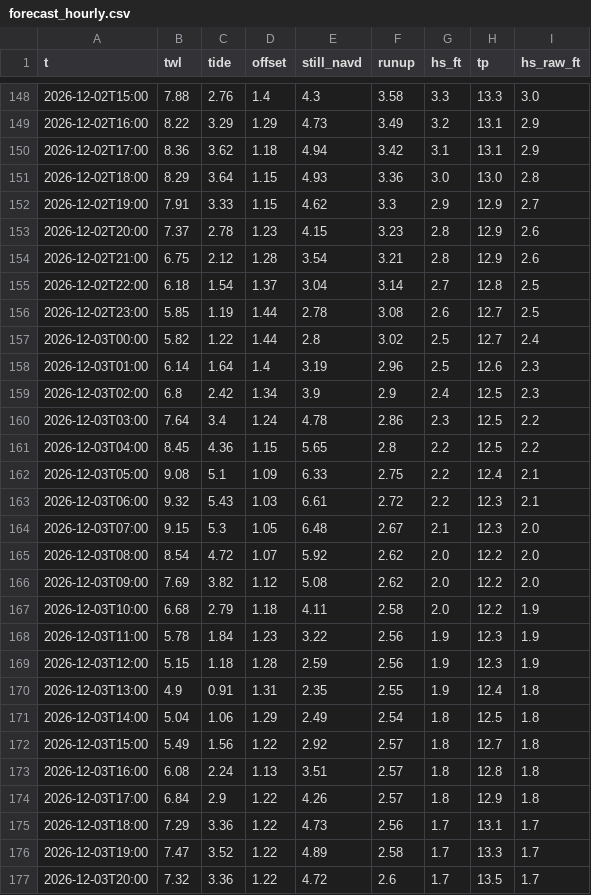
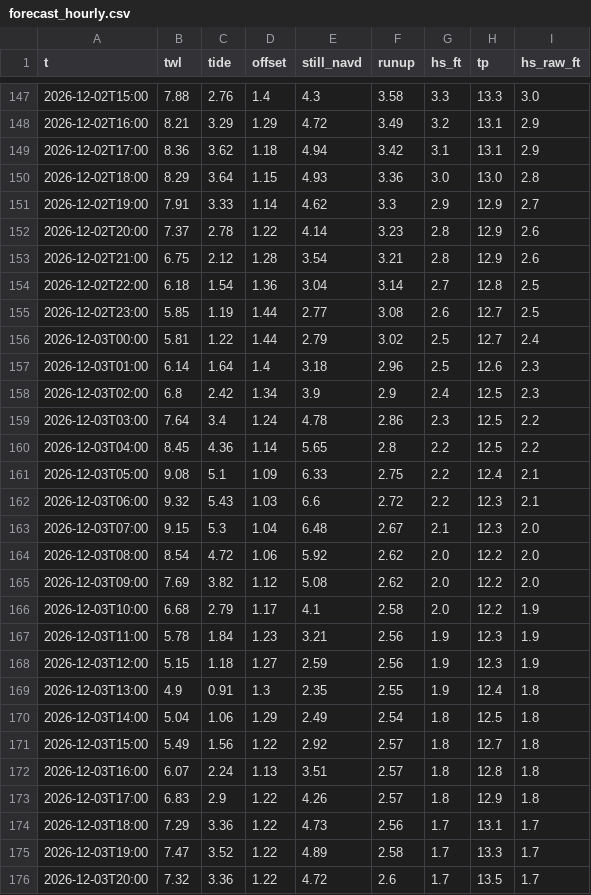
Before and after one commit to kevinkeet/frontpage, a CSV file: capitola/data/forecast_hourly.csv, drawn as a sheet; only a part is shown, gaps mark what is left out; the diff covers the shown part only.

```diff
--- a/capitola/data/forecast_hourly.csv
+++ b/capitola/data/forecast_hourly.csv
@@ -148,28 +147,28 @@ t,twl,tide,offset,still_navd,runup,hs_ft,tp,hs_raw_ft
 2026-12-02T15:00,7.88,2.76,1.4,4.3,3.58,3.3,13.3,3.0
-2026-12-02T16:00,8.22,3.29,1.29,4.73,3.49,3.2,13.1,2.9
+2026-12-02T16:00,8.21,3.29,1.29,4.72,3.49,3.2,13.1,2.9
 2026-12-02T17:00,8.36,3.62,1.18,4.94,3.42,3.1,13.1,2.9
 2026-12-02T18:00,8.29,3.64,1.15,4.93,3.36,3.0,13.0,2.8
-2026-12-02T19:00,7.91,3.33,1.15,4.62,3.3,2.9,12.9,2.7
-2026-12-02T20:00,7.37,2.78,1.23,4.15,3.23,2.8,12.9,2.6
+2026-12-02T19:00,7.91,3.33,1.14,4.62,3.3,2.9,12.9,2.7
+2026-12-02T20:00,7.37,2.78,1.22,4.14,3.23,2.8,12.9,2.6
 2026-12-02T21:00,6.75,2.12,1.28,3.54,3.21,2.8,12.9,2.6
-2026-12-02T22:00,6.18,1.54,1.37,3.04,3.14,2.7,12.8,2.5
-2026-12-02T23:00,5.85,1.19,1.44,2.78,3.08,2.6,12.7,2.5
-2026-12-03T00:00,5.82,1.22,1.44,2.8,3.02,2.5,12.7,2.4
-2026-12-03T01:00,6.14,1.64,1.4,3.19,2.96,2.5,12.6,2.3
+2026-12-02T22:00,6.18,1.54,1.36,3.04,3.14,2.7,12.8,2.5
+2026-12-02T23:00,5.85,1.19,1.44,2.77,3.08,2.6,12.7,2.5
+2026-12-03T00:00,5.81,1.22,1.44,2.79,3.02,2.5,12.7,2.4
+2026-12-03T01:00,6.14,1.64,1.4,3.18,2.96,2.5,12.6,2.3
 2026-12-03T02:00,6.8,2.42,1.34,3.9,2.9,2.4,12.5,2.3
 2026-12-03T03:00,7.64,3.4,1.24,4.78,2.86,2.3,12.5,2.2
-2026-12-03T04:00,8.45,4.36,1.15,5.65,2.8,2.2,12.5,2.2
+2026-12-03T04:00,8.45,4.36,1.14,5.65,2.8,2.2,12.5,2.2
 2026-12-03T05:00,9.08,5.1,1.09,6.33,2.75,2.2,12.4,2.1
-2026-12-03T06:00,9.32,5.43,1.03,6.61,2.72,2.2,12.3,2.1
-2026-12-03T07:00,9.15,5.3,1.05,6.48,2.67,2.1,12.3,2.0
-2026-12-03T08:00,8.54,4.72,1.07,5.92,2.62,2.0,12.2,2.0
+2026-12-03T06:00,9.32,5.43,1.03,6.6,2.72,2.2,12.3,2.1
+2026-12-03T07:00,9.15,5.3,1.04,6.48,2.67,2.1,12.3,2.0
+2026-12-03T08:00,8.54,4.72,1.06,5.92,2.62,2.0,12.2,2.0
 2026-12-03T09:00,7.69,3.82,1.12,5.08,2.62,2.0,12.2,2.0
-2026-12-03T10:00,6.68,2.79,1.18,4.11,2.58,2.0,12.2,1.9
-2026-12-03T11:00,5.78,1.84,1.23,3.22,2.56,1.9,12.3,1.9
-2026-12-03T12:00,5.15,1.18,1.28,2.59,2.56,1.9,12.3,1.9
-2026-12-03T13:00,4.9,0.91,1.31,2.35,2.55,1.9,12.4,1.8
+2026-12-03T10:00,6.68,2.79,1.17,4.1,2.58,2.0,12.2,1.9
+2026-12-03T11:00,5.78,1.84,1.23,3.21,2.56,1.9,12.3,1.9
+2026-12-03T12:00,5.15,1.18,1.27,2.59,2.56,1.9,12.3,1.9
+2026-12-03T13:00,4.9,0.91,1.3,2.35,2.55,1.9,12.4,1.8
 2026-12-03T14:00,5.04,1.06,1.29,2.49,2.54,1.8,12.5,1.8
 2026-12-03T15:00,5.49,1.56,1.22,2.92,2.57,1.8,12.7,1.8
-2026-12-03T16:00,6.08,2.24,1.13,3.51,2.57,1.8,12.8,1.8
-2026-12-03T17:00,6.84,2.9,1.22,4.26,2.57,1.8,12.9,1.8
+2026-12-03T16:00,6.07,2.24,1.13,3.51,2.57,1.8,12.8,1.8
+2026-12-03T17:00,6.83,2.9,1.22,4.26,2.57,1.8,12.9,1.8
 2026-12-03T18:00,7.29,3.36,1.22,4.73,2.56,1.7,13.1,1.7
```
Also changed, not shown: 1 removed row and 152 edited cells elsewhere in this file, capitola/data/forecast_daily.csv, capitola/data/outlook_daily.csv, 1 other file.
